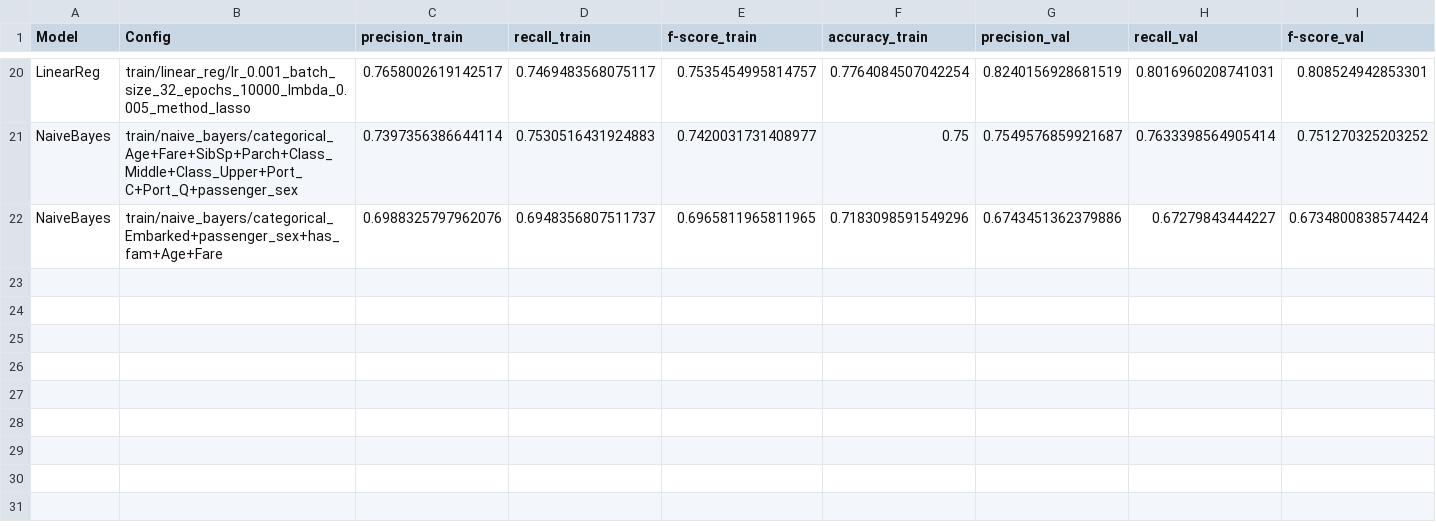
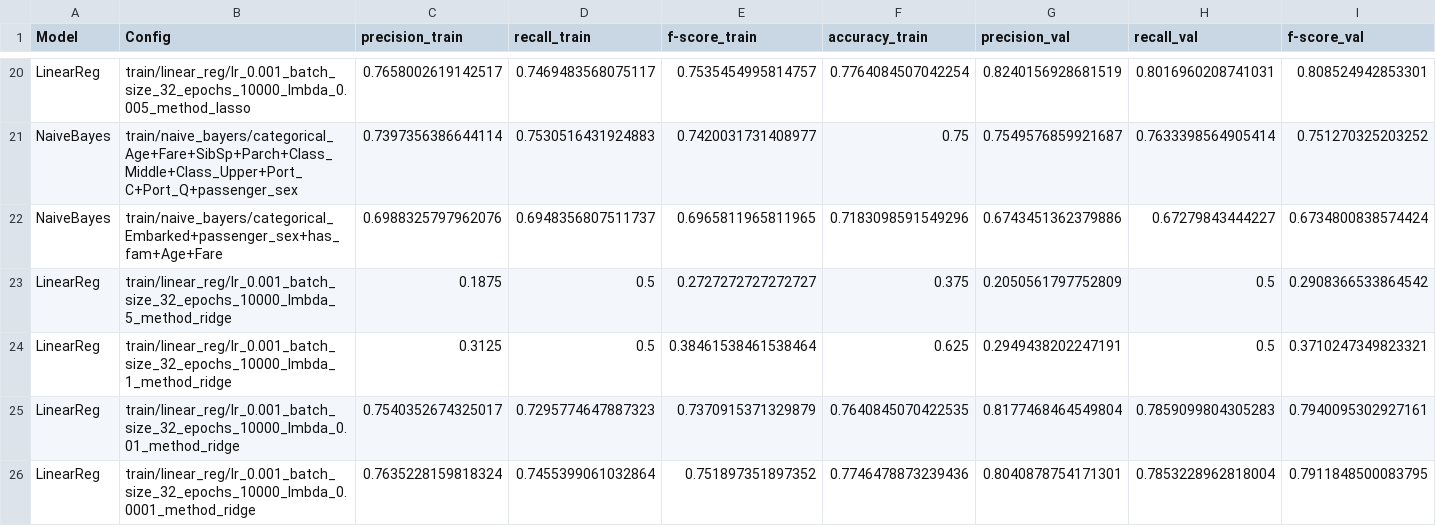
Before and after one commit to mazg-95/statistical-learning, a CSV file: titanic/experiments.csv, drawn as a sheet; only a part is shown, gaps mark what is left out; rows hold the shown columns only; the diff names each change by its address in the sheet, - before the commit and + after, or states it on an @@ line.

```diff
--- a/titanic/experiments.csv
+++ b/titanic/experiments.csv
+row 23: LinearReg | train/linear_reg/lr_0.001_batch_size_32_epochs_10000_lmbda_5_method_ridge | 0.1875 | 0.5 | 0.2727272727272727 | 0.375 | 0.2050561797752809 | 0.5 | 0.2908366533864542
+row 24: LinearReg | train/linear_reg/lr_0.001_batch_size_32_epochs_10000_lmbda_1_method_ridge | 0.3125 | 0.5 | 0.38461538461538464 | 0.625 | 0.2949438202247191 | 0.5 | 0.3710247349823321
+row 25: LinearReg | train/linear_reg/lr_0.001_batch_size_32_epochs_10000_lmbda_0.01_method_ridge | 0.7540352674325017 | 0.7295774647887323 | 0.7370915371329879 | 0.7640845070422535 | 0.8177468464549804 | 0.7859099804305283 | 0.7940095302927161
+row 26: LinearReg | train/linear_reg/lr_0.001_batch_size_32_epochs_10000_lmbda_0.0001_method_ridge | 0.7635228159818324 | 0.7455399061032864 | 0.751897351897352 | 0.7746478873239436 | 0.8040878754171301 | 0.7853228962818004 | 0.7911848500083795
```
Also changed, not shown: 10 other files.
